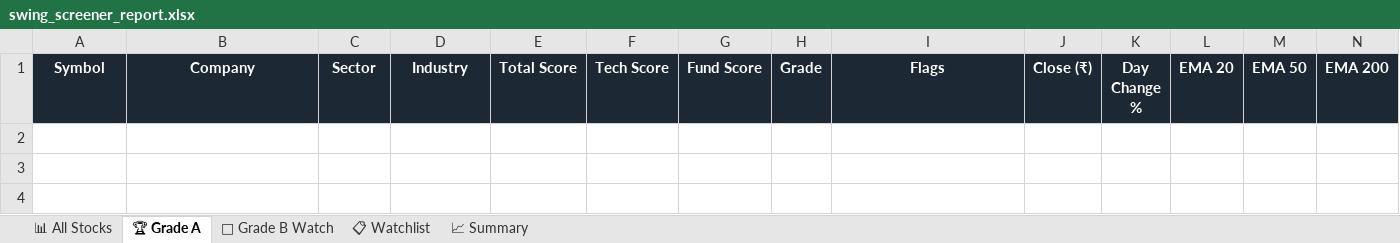
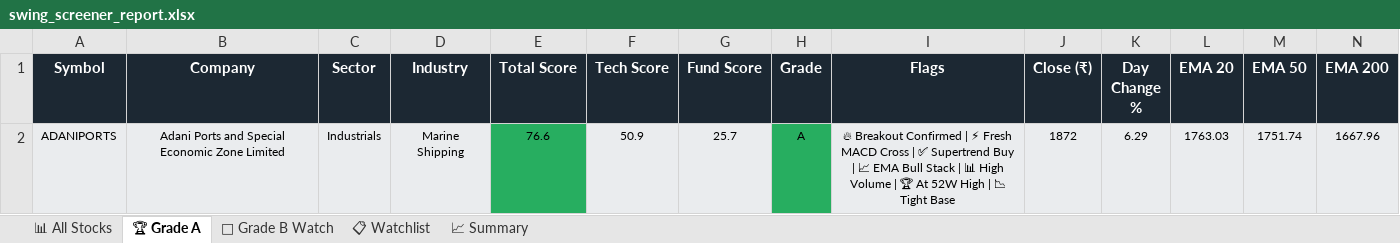
Before and after one commit to sashokkumars-sys/swing-screener, an Excel workbook: output/swing_screener_report.xlsx, sheet 🏆 Grade A, drawn as a sheet; only a part is shown; values as stored, in another font and other column widths than the file's, no borders; rows hold the shown columns only; the diff names each change by its address in the sheet, - before the commit and + after, or states it on an @@ line.

```diff
--- a/output/swing_screener_report.xlsx (sheet 🏆 Grade A)
+++ b/output/swing_screener_report.xlsx (sheet 🏆 Grade A)
+row 2: ADANIPORTS | Adani Ports and Special Economic Zone Limited | Industrials | Marine Shipping | 76.6 | 50.9 | 25.7 | A | 🔥 Breakout Confirmed | ⚡ Fresh MACD Cross | ✅ Supertrend Buy | 📈 EMA Bull Stack | 📊 High Volume | 🏆 At 52W High | 📉 Tight Base | 1872 | 6.29 | 1763.03 | 1751.74 | 1667.96
```
Also changed, not shown: sheet 📊 All Stocks, sheet 📋 Watchlist, sheet 👀 Grade B Watch, sheet 📈 Summary, 2 other files.
